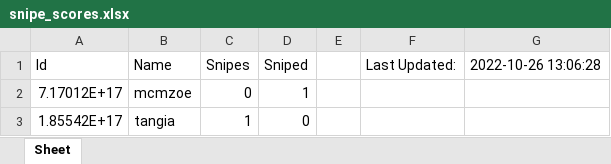
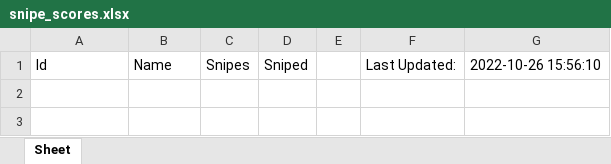
Before and after one commit to tangiatsun/SnipeBot, an Excel workbook: SnipeBot/snipe_scores.xlsx, sheet Sheet, drawn as a sheet; values as stored, in another font and other column widths than the file's, no borders; the diff names each change by its address in the sheet, - before the commit and + after, or states it on an @@ line.

Commit message:
Added empty scoresheet

```diff
--- a/SnipeBot/snipe_scores.xlsx (sheet Sheet)
+++ b/SnipeBot/snipe_scores.xlsx (sheet Sheet)
-G1: 2022-10-26 13:06:28
+G1: 2022-10-26 15:56:10
-row 2: 7.17012E+17 | mcmzoe | 0 | 1
-row 3: 1.85542E+17 | tangia | 1 | 0
```
Also changed, not shown: 1 other file.
